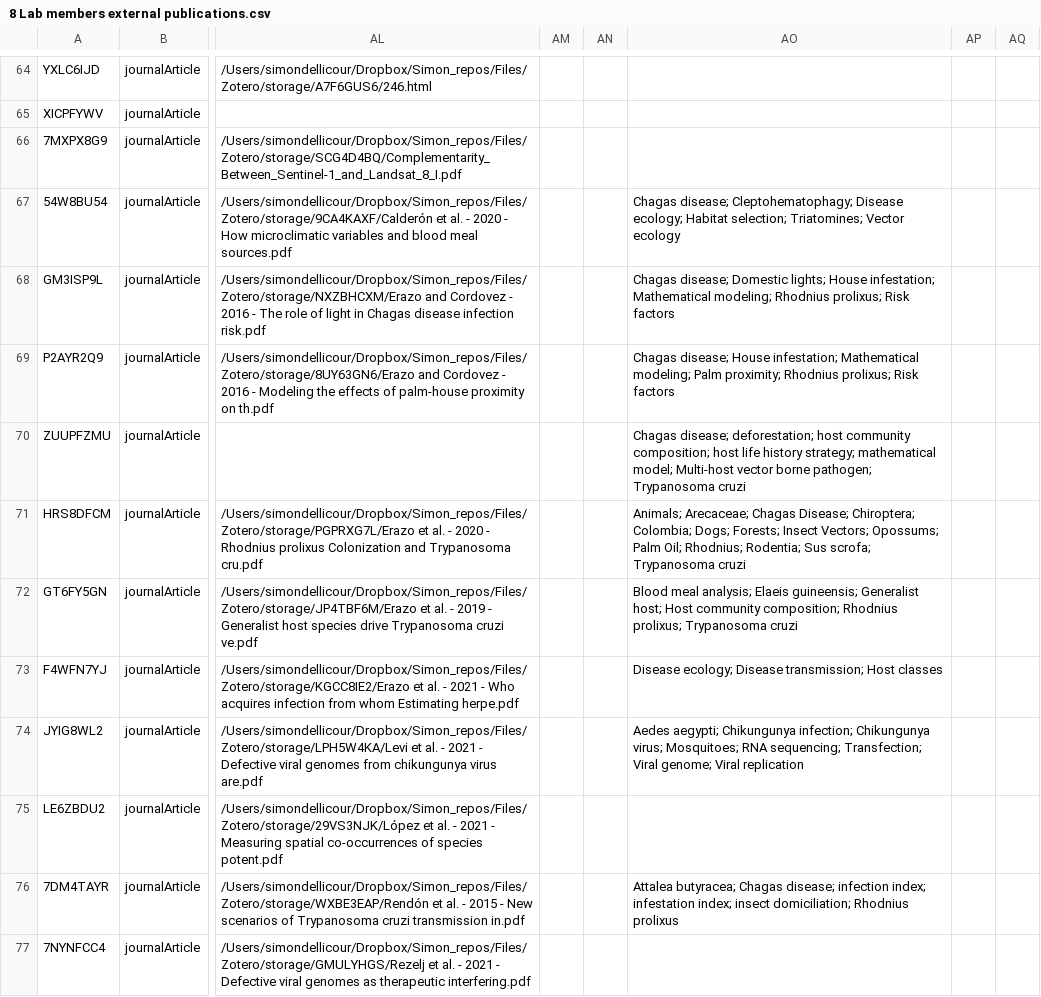
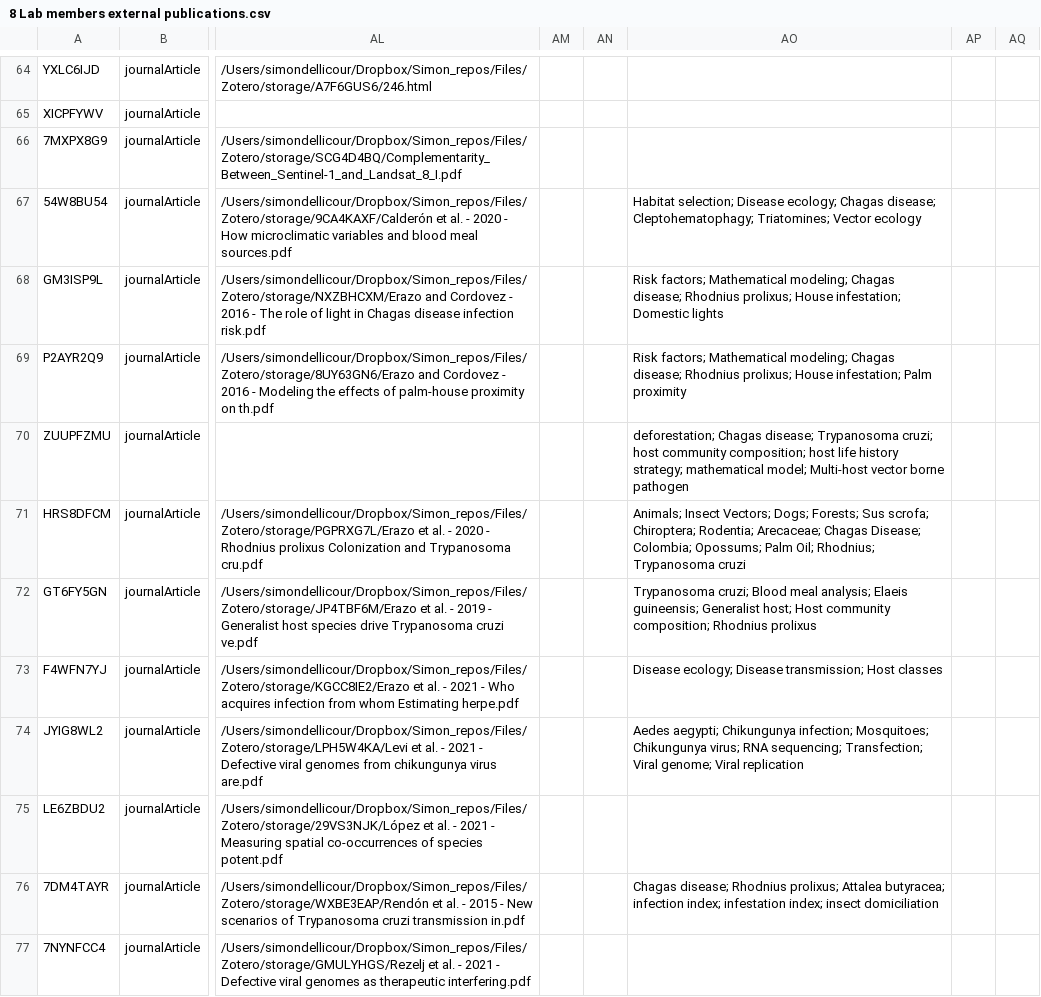
Before and after one commit to yannforget/spell-website, a CSV file: zotero/8 Lab members external publications.csv, drawn as a sheet; only a part is shown, gaps mark what is left out; the diff names each change by its address in the sheet, - before the commit and + after, or states it on an @@ line.

```diff
--- a/zotero/8 Lab members external publications.csv
+++ b/zotero/8 Lab members external publications.csv
-AO67: Chagas disease; Cleptohematophagy; Disease ecology; Habitat selection; Triatomines; Vector…
+AO67: Habitat selection; Disease ecology; Chagas disease; Cleptohematophagy; Triatomines; Vector…
-AO68: Chagas disease; Domestic lights; House infestation; Mathematical modeling; Rhodnius prolixus; Risk factors
+AO68: Risk factors; Mathematical modeling; Chagas disease; Rhodnius prolixus; House infestation; Domestic lights
-AO69: Chagas disease; House infestation; Mathematical modeling; Palm proximity; Rhodnius prolixus; Risk factors
+AO69: Risk factors; Mathematical modeling; Chagas disease; Rhodnius prolixus; House infestation; Palm proximity
-AO70: Chagas disease; deforestation; host community composition; host life history strategy; mathematical model; Multi-host vector borne pathogen; Trypanosoma cruzi
+AO70: deforestation; Chagas disease; Trypanosoma cruzi; host community composition; host life history strategy; mathematical model; Multi-host vector borne pathogen
-AO71: Animals; Arecaceae; Chagas Disease; Chiroptera; Colombia; Dogs; Forests; Insect Vectors; Opossums; Palm Oil; Rhodnius; Rodentia; Sus scrofa; Trypanosoma cruzi
+AO71: Animals; Insect Vectors; Dogs; Forests; Sus scrofa; Chiroptera; Rodentia; Arecaceae; Chagas Disease; Colombia; Opossums; Palm Oil; Rhodnius; Trypanosoma cruzi
-AO72: Blood meal analysis; Elaeis guineensis; Generalist host; Host community composition; Rhodnius prolixus; Trypanosoma cruzi
+AO72: Trypanosoma cruzi; Blood meal analysis; Elaeis guineensis; Generalist host; Host community composition; Rhodnius prolixus
-AO74: …Chikungunya infection; Chikungunya virus; Mosquitoes; RNA sequencing;…
+AO74: …Chikungunya infection; Mosquitoes; Chikungunya virus; RNA sequencing;…
-AO76: Attalea butyracea; Chagas disease; infection index; infestation index; insect domiciliation; Rhodnius prolixus
+AO76: Chagas disease; Rhodnius prolixus; Attalea butyracea; infection index; infestation index; insect domiciliation
```
Also changed, not shown: zotero/1 Papers in peer-reviewed journals.csv, 5 other files.
